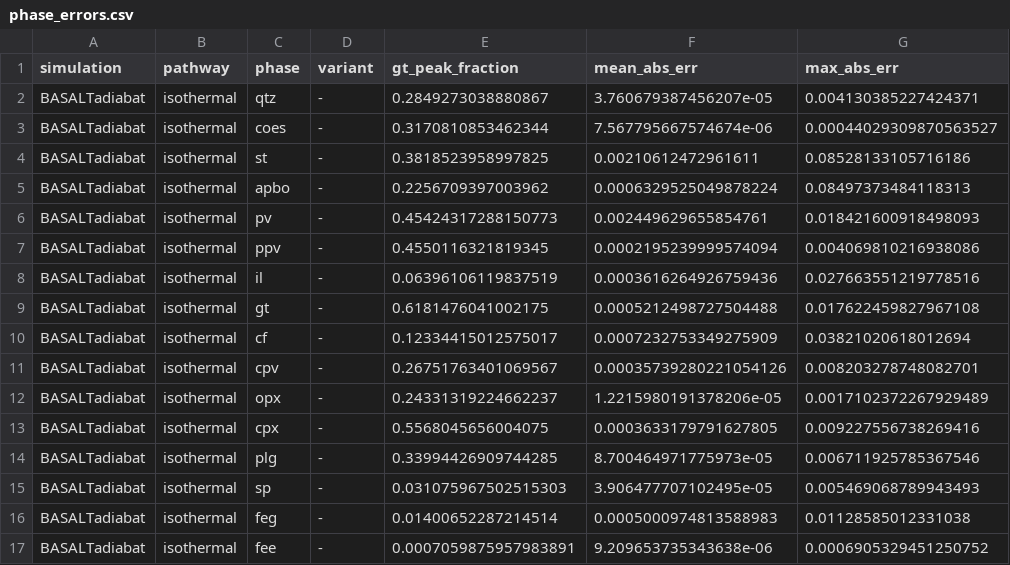
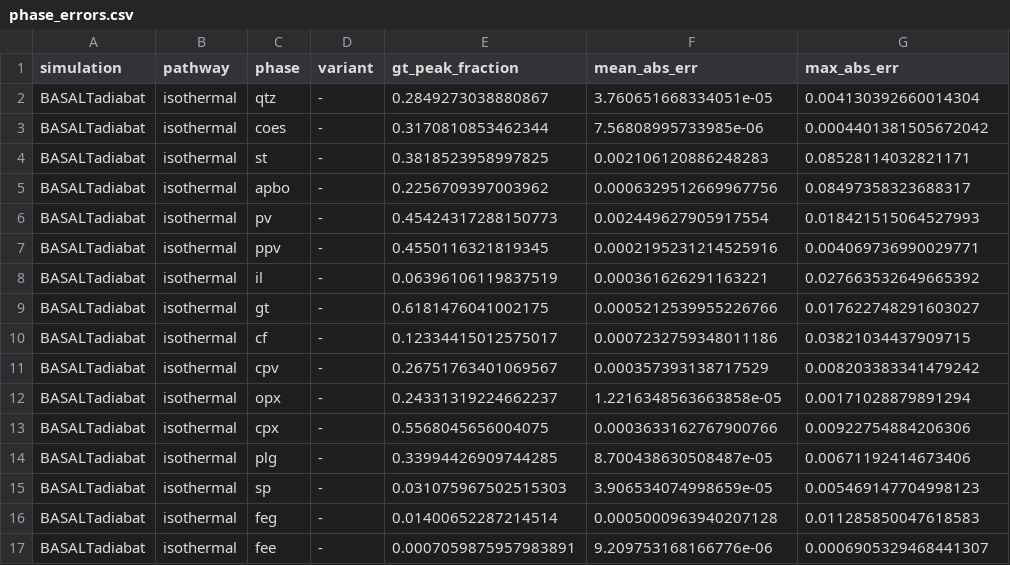
Before and after one commit to benjthyer/nGibbs, a CSV file: src/ngibbs/engine/TrainedModels/HeFESToEarth/benchmark_baseline/cpu/standardWorkspace/phase_errors.csv, drawn as a sheet; only a part is shown; the diff covers the shown part only.

```diff
--- a/src/ngibbs/engine/TrainedModels/HeFESToEarth/benchmark_baseline/cpu/standardWorkspace/phase_errors.csv
+++ b/src/ngibbs/engine/TrainedModels/HeFESToEarth/benchmark_baseline/cpu/standardWorkspace/phase_errors.csv
@@ -1,17 +1,17 @@
 simulation,pathway,phase,variant,gt_peak_fraction,mean_abs_err,max_abs_err
-BASALTadiabat,isothermal,qtz,-,0.2849273038880867,3.760679387456207e-05,0.004130385227424371
-BASALTadiabat,isothermal,coes,-,0.3170810853462344,7.567795667574674e-06,0.00044029309870563527
-BASALTadiabat,isothermal,st,-,0.3818523958997825,0.00210612472961611,0.08528133105716186
-BASALTadiabat,isothermal,apbo,-,0.2256709397003962,0.0006329525049878224,0.08497373484118313
-BASALTadiabat,isothermal,pv,-,0.45424317288150773,0.002449629655854761,0.018421600918498093
-BASALTadiabat,isothermal,ppv,-,0.4550116321819345,0.0002195239999574094,0.004069810216938086
-BASALTadiabat,isothermal,il,-,0.06396106119837519,0.0003616264926759436,0.027663551219778516
-BASALTadiabat,isothermal,gt,-,0.6181476041002175,0.0005212498727504488,0.017622459827967108
-BASALTadiabat,isothermal,cf,-,0.12334415012575017,0.0007232753349275909,0.03821020618012694
-BASALTadiabat,isothermal,cpv,-,0.26751763401069567,0.00035739280221054126,0.008203278748082701
-BASALTadiabat,isothermal,opx,-,0.24331319224662237,1.2215980191378206e-05,0.0017102372267929489
-BASALTadiabat,isothermal,cpx,-,0.5568045656004075,0.0003633179791627805,0.009227556738269416
-BASALTadiabat,isothermal,plg,-,0.33994426909744285,8.700464971775973e-05,0.006711925785367546
-BASALTadiabat,isothermal,sp,-,0.031075967502515303,3.906477707102495e-05,0.005469068789943493
-BASALTadiabat,isothermal,feg,-,0.01400652287214514,0.0005000974813588983,0.01128585012331038
-BASALTadiabat,isothermal,fee,-,0.0007059875957983891,9.209653735343638e-06,0.0006905329451250752
+BASALTadiabat,isothermal,qtz,-,0.2849273038880867,3.760651668334051e-05,0.004130392660014304
+BASALTadiabat,isothermal,coes,-,0.3170810853462344,7.56808995733985e-06,0.0004401381505672042
+BASALTadiabat,isothermal,st,-,0.3818523958997825,0.002106120886248283,0.08528114032821171
+BASALTadiabat,isothermal,apbo,-,0.2256709397003962,0.0006329512669967756,0.08497358323688317
+BASALTadiabat,isothermal,pv,-,0.45424317288150773,0.002449627905917554,0.018421515064527993
+BASALTadiabat,isothermal,ppv,-,0.4550116321819345,0.0002195231214525916,0.004069736990029771
+BASALTadiabat,isothermal,il,-,0.06396106119837519,0.000361626291163221,0.027663532649665392
+BASALTadiabat,isothermal,gt,-,0.6181476041002175,0.0005212539955226766,0.017622748291603027
+BASALTadiabat,isothermal,cf,-,0.12334415012575017,0.0007232759348011186,0.03821034437909715
+BASALTadiabat,isothermal,cpv,-,0.26751763401069567,0.000357393138717529,0.008203383341479242
+BASALTadiabat,isothermal,opx,-,0.24331319224662237,1.2216348563663858e-05,0.00171028879891294
+BASALTadiabat,isothermal,cpx,-,0.5568045656004075,0.0003633162767900766,0.00922754884206306
+BASALTadiabat,isothermal,plg,-,0.33994426909744285,8.700438630508487e-05,0.00671192414673406
+BASALTadiabat,isothermal,sp,-,0.031075967502515303,3.906534074998659e-05,0.005469147704998123
+BASALTadiabat,isothermal,feg,-,0.01400652287214514,0.0005000963940207128,0.011285850047618583
+BASALTadiabat,isothermal,fee,-,0.0007059875957983891,9.209753168166776e-06,0.0006905329468441307
```
Also changed, not shown: 163 edited cells elsewhere in this file, src/ngibbs/engine/TrainedModels/102/benchmark_baseline/cpu/standardWorkspace/emulator_quality_nocr_isothermal.csv, src/ngibbs/engine/TrainedModels/120/benchmark_baseline/cpu/standardWorkspace/phase_errors.csv, 52 other files.
